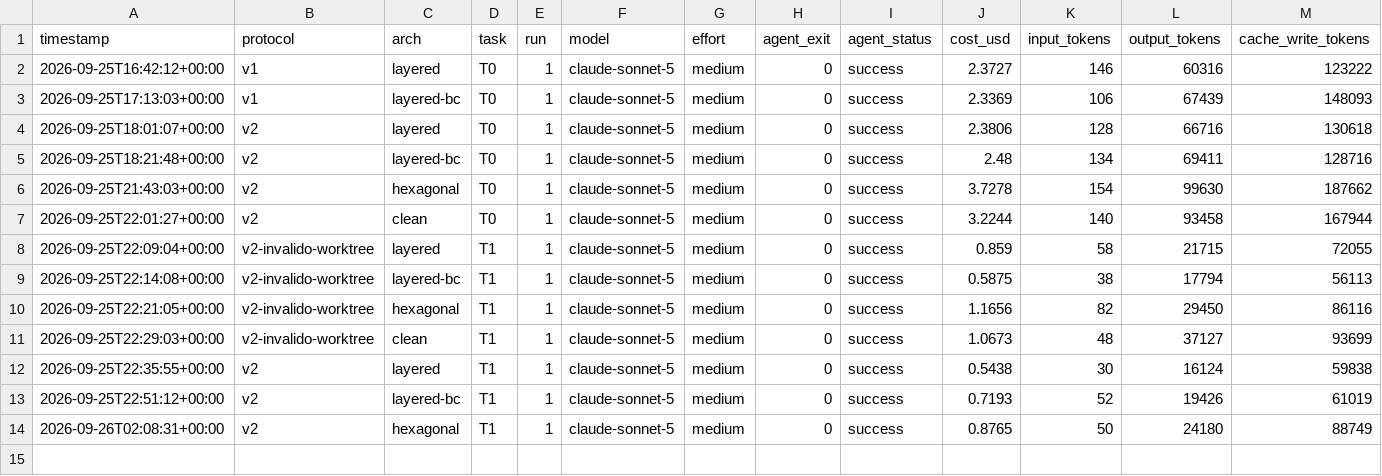
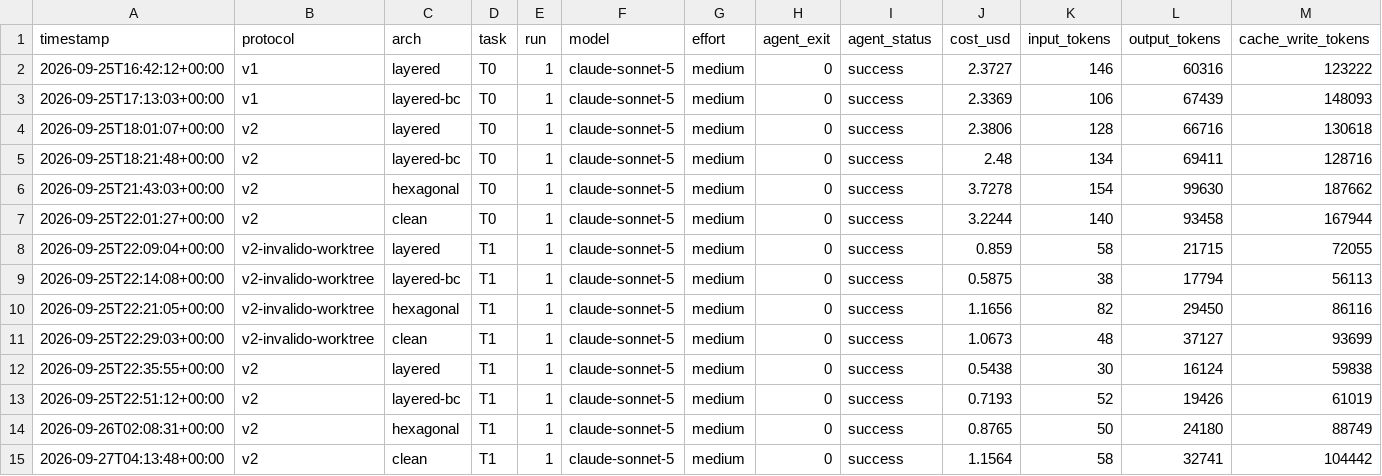
Before and after one commit to leoferolive/eval-arqs, a CSV file: results/runs.csv, drawn as a sheet; only a part is shown; rows hold the shown columns only; the diff names each change by its address in the sheet, - before the commit and + after, or states it on an @@ line.

Commit message:
data: clean T1 run-1

```diff
--- a/results/runs.csv
+++ b/results/runs.csv
+row 15: 2026-09-27T04:13:48+00:00 | v2 | clean | T1 | 1 | claude-sonnet-5 | medium | 0 | success | 1.1564 | 58 | 32741 | 104442
```
